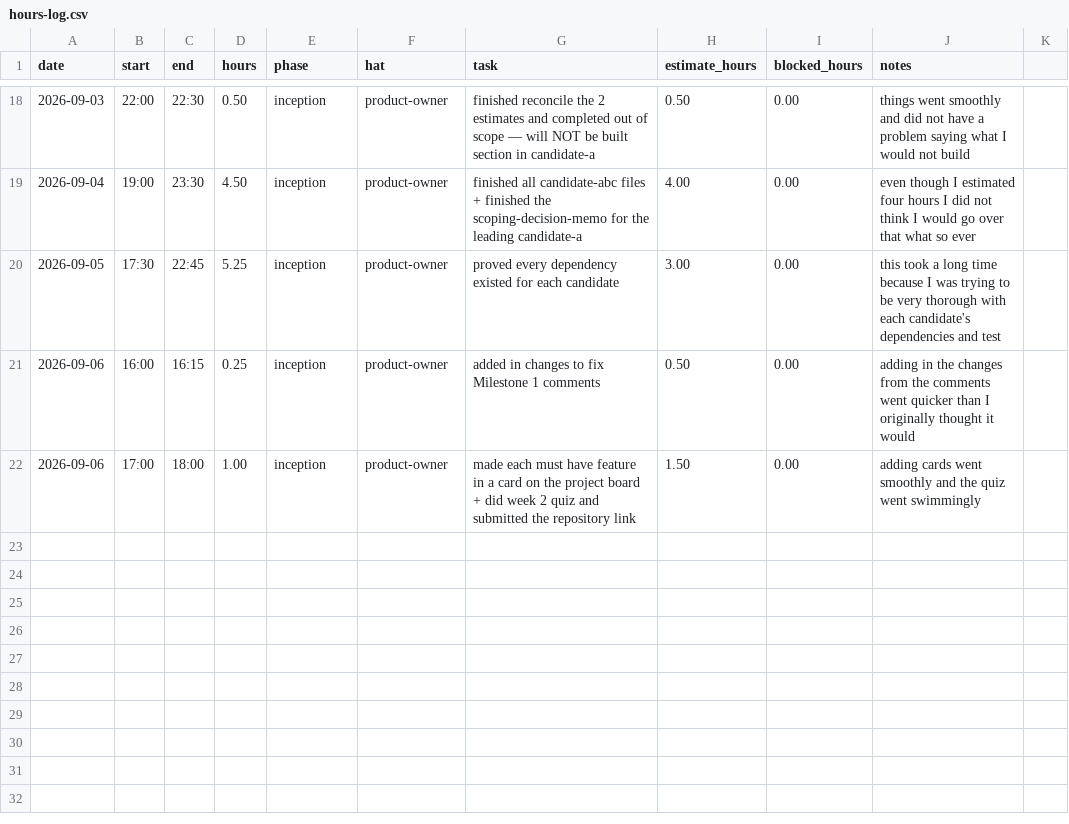
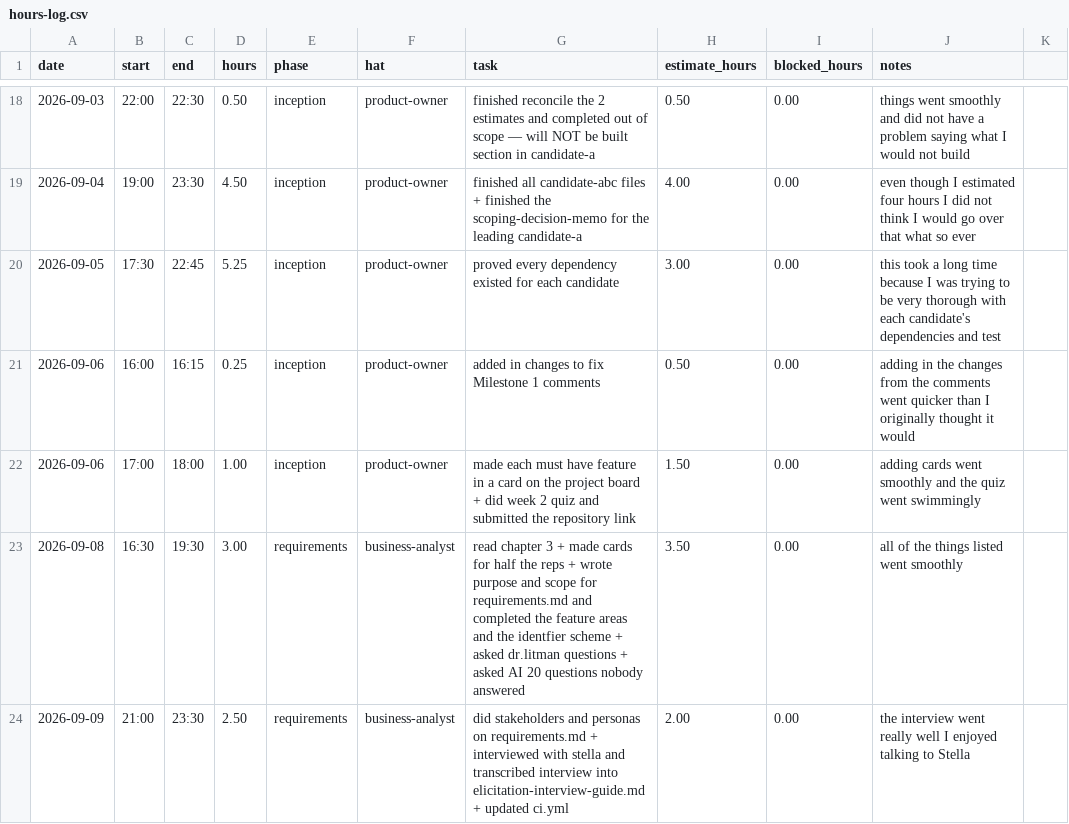
Before and after one commit to thelastroses/capstone, a CSV file: docs/hours-log.csv, drawn as a sheet; only a part is shown, gaps mark what is left out.

Commit message:
Did stakeholders and personas on requirements.md; interviewed with stella and transcribed interview into elicitation-interview-guide.md on 2026-09-09; updated ci.yml;

```diff
--- a/docs/hours-log.csv
+++ b/docs/hours-log.csv
@@ -22 +22,3 @@ date,start,end,hours,phase,hat,task,estimate_hours,blocked_hours,notes
 2026-09-06,17:00,18:00,1.00,inception,product-owner,made each must have feature in a card on the project board + did week 2 quiz and submitted the repository link, 1.50, 0.00, adding cards went smoothly and the quiz went swimmingly
+2026-09-08,16:30,19:30,3.00,requirements,business-analyst,read chapter 3 + made cards for half the reps + wrote purpose and scope for requirements.md and completed the feature areas and the identfier scheme + asked dr.litman questions + asked AI 20 questions nobody answered, 3.50, 0.00, all of the things listed went smoothly
+2026-09-09,21:00,23:30,2.50,requirements,business-analyst,did stakeholders and personas on requirements.md + interviewed with stella and transcribed interview into elicitation-interview-guide.md + updated ci.yml, 2.00, 0.00, the interview went really well I enjoyed talking to Stella
```
Also changed, not shown: 3 other files.
